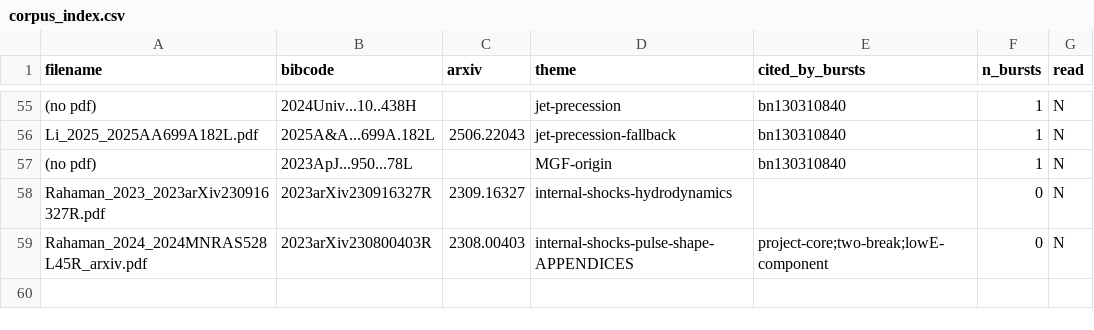
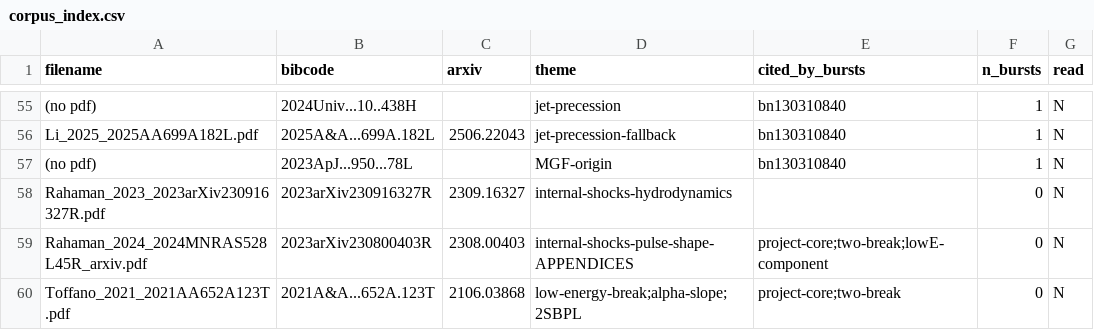
Before and after one commit to vikas-chand/SinglePulses, a CSV file: Skills_training/corpus_index.csv, drawn as a sheet; only a part is shown, gaps mark what is left out; the diff names each change by its address in the sheet, - before the commit and + after, or states it on an @@ line.

```diff
--- a/Skills_training/corpus_index.csv
+++ b/Skills_training/corpus_index.csv
+row 60: Toffano_2021_2021AA652A123T.pdf | 2021A&A...652A.123T | 2106.03868 | low-energy-break;alpha-slope;2SBPL | project-core;two-break | 0 | N
```
Also changed, not shown: 11 other files.
